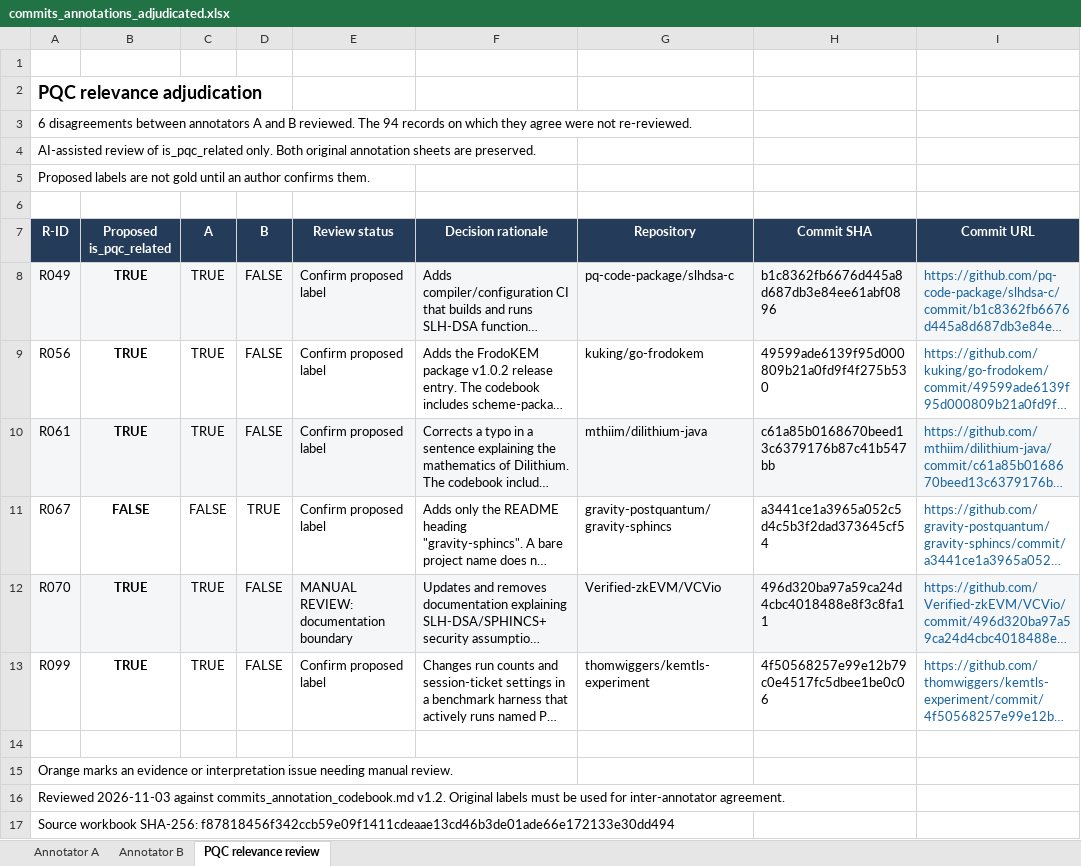
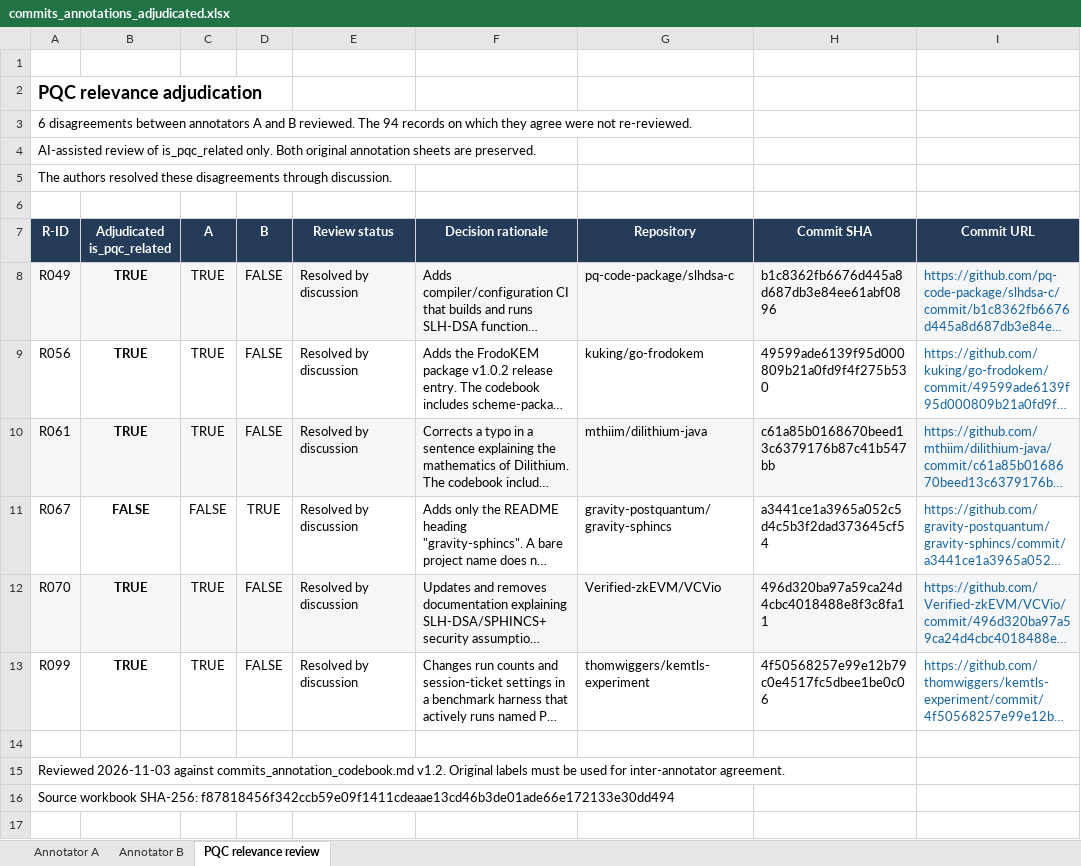
Before and after one commit to SouhardyaSaha/pqc_corpus, an Excel workbook: docs/workbooks/commits_annotations_adjudicated.xlsx, sheet PQC relevance review, drawn as a sheet; only a part is shown; long unchanged cells end in …; values as stored, in another font and other column widths than the file's, no borders; conditional formats not drawn; rows hold the shown columns only; ↵ is a line break in a cell; the diff names each change by its address in the sheet, - before the commit and + after, or states it on an @@ line.

```diff
--- a/docs/workbooks/commits_annotations_adjudicated.xlsx (sheet PQC relevance review)
+++ b/docs/workbooks/commits_annotations_adjudicated.xlsx (sheet PQC relevance review)
-A5 (R-ID): Proposed labels are not gold until an author confirms them.
+A5 (R-ID): The authors resolved these disagreements through discussion.
-B7: Proposed ↵ is_pqc_related
+B7: Adjudicated ↵ is_pqc_related
-E8:E11 (Review status): Confirm proposed label
+E8:E11 (Review status): Resolved by discussion
-E12 (Review status): MANUAL REVIEW: documentation boundary
+E12 (Review status): Resolved by discussion
-E13 (Review status): Confirm proposed label
+E13 (Review status): Resolved by discussion
-row 15: Orange marks an evidence or interpretation issue needing manual review.
```
Also changed, not shown: 1 other file.
